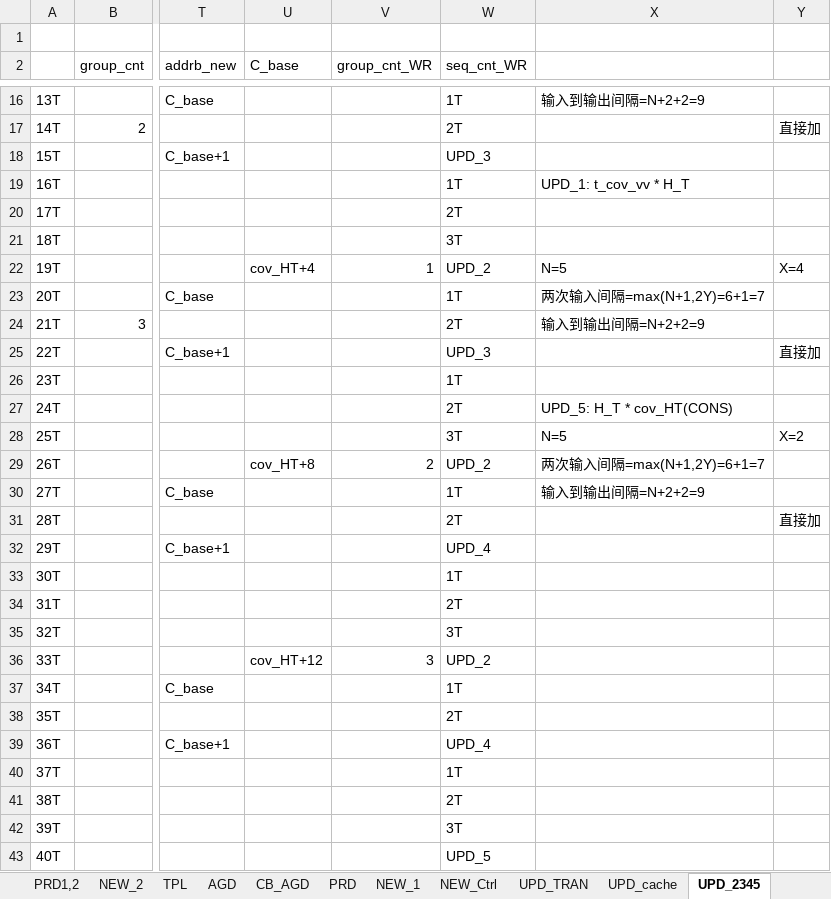
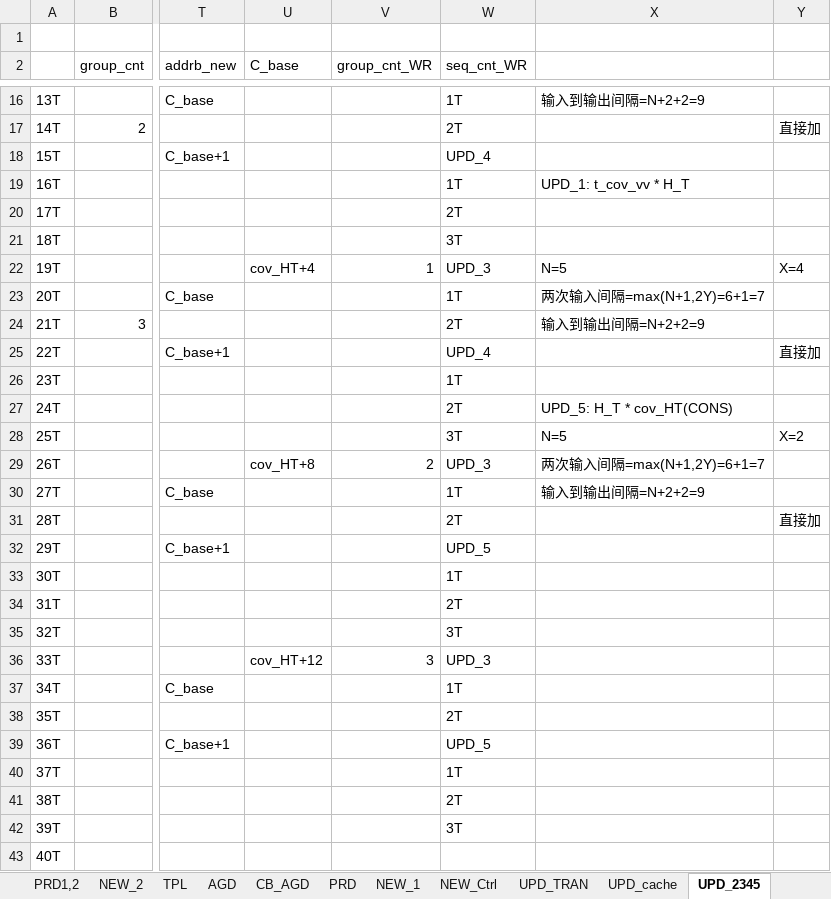
Before and after one commit to olokevin/EKF-SLAM-RTL, an Excel workbook: EKF-SLAM时序图.xlsx, sheet UPD_2345, drawn as a sheet; only a part is shown, gaps mark what is left out; values as stored, in another font and other column widths than the file's, no cell formats; the diff covers the shown part only; the diff names each change by its address in the sheet, - before the commit and + after, or states it on an @@ line.

```diff
--- a/EKF-SLAM时序图.xlsx (sheet UPD_2345)
+++ b/EKF-SLAM时序图.xlsx (sheet UPD_2345)
-W18 (seq_cnt_WR): UPD_3
+W18 (seq_cnt_WR): UPD_4
-W22 (seq_cnt_WR): UPD_2
+W22 (seq_cnt_WR): UPD_3
-W25 (seq_cnt_WR): UPD_3
+W25 (seq_cnt_WR): UPD_4
-W29 (seq_cnt_WR): UPD_2
+W29 (seq_cnt_WR): UPD_3
-W32 (seq_cnt_WR): UPD_4
+W32 (seq_cnt_WR): UPD_5
-W36 (seq_cnt_WR): UPD_2
+W36 (seq_cnt_WR): UPD_3
-W39 (seq_cnt_WR): UPD_4
+W39 (seq_cnt_WR): UPD_5
-W43 (seq_cnt_WR): UPD_5
+W43 (seq_cnt_WR): (empty)
```
Also changed, not shown: 90 edited cells elsewhere in this sheet, cell formats, EKF-SLAMv5.0运算统计.xlsx, 2 other files.
